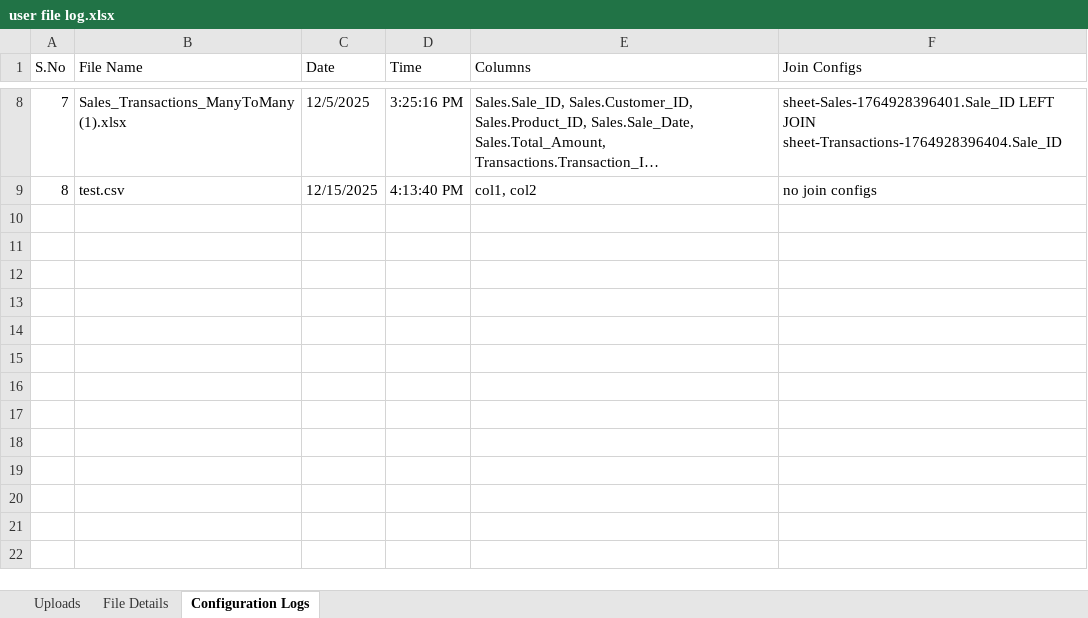
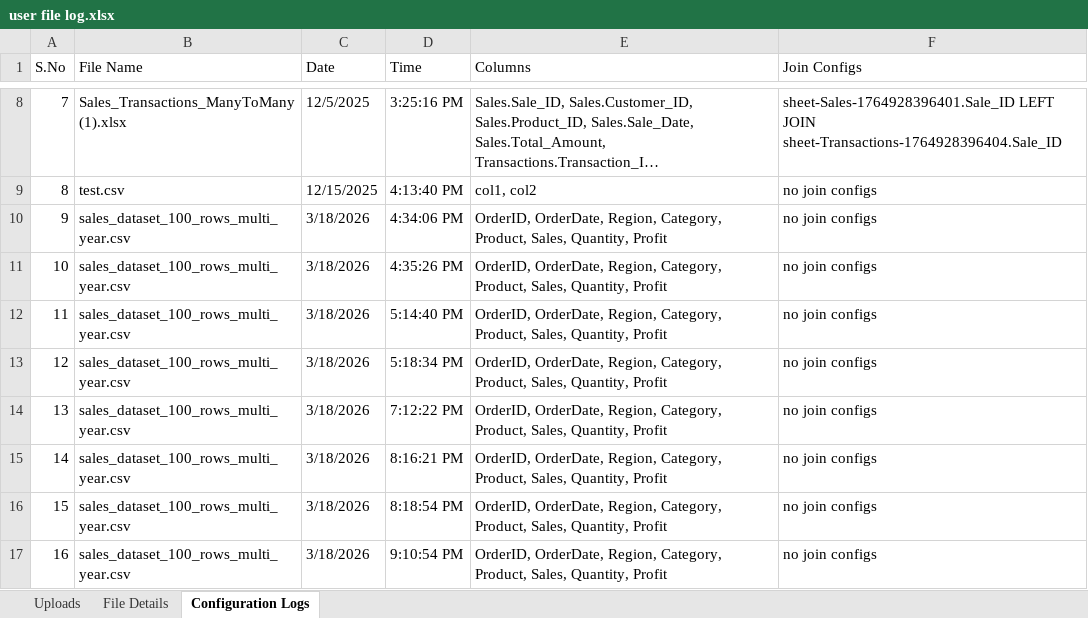
Before and after one commit to suhaiff/Analytic-Core, an Excel workbook: user file log.xlsx, sheet Configuration Logs, drawn as a sheet; only a part is shown, gaps mark what is left out; long unchanged cells end in …; values as stored, in another font and other column widths than the file's, no borders; the diff names each change by its address in the sheet, - before the commit and + after, or states it on an @@ line.

```diff
--- a/user file log.xlsx (sheet Configuration Logs)
+++ b/user file log.xlsx (sheet Configuration Logs)
+row 10: 9 | sales_dataset_100_rows_multi_year.csv | 3/18/2026 | 4:34:06 PM | OrderID, OrderDate, Region, Category, Product, Sales, Quantity, Profit | no join configs
+row 11: 10 | sales_dataset_100_rows_multi_year.csv | 3/18/2026 | 4:35:26 PM | OrderID, OrderDate, Region, Category, Product, Sales, Quantity, Profit | no join configs
+row 12: 11 | sales_dataset_100_rows_multi_year.csv | 3/18/2026 | 5:14:40 PM | OrderID, OrderDate, Region, Category, Product, Sales, Quantity, Profit | no join configs
+row 13: 12 | sales_dataset_100_rows_multi_year.csv | 3/18/2026 | 5:18:34 PM | OrderID, OrderDate, Region, Category, Product, Sales, Quantity, Profit | no join configs
+row 14: 13 | sales_dataset_100_rows_multi_year.csv | 3/18/2026 | 7:12:22 PM | OrderID, OrderDate, Region, Category, Product, Sales, Quantity, Profit | no join configs
+row 15: 14 | sales_dataset_100_rows_multi_year.csv | 3/18/2026 | 8:16:21 PM | OrderID, OrderDate, Region, Category, Product, Sales, Quantity, Profit | no join configs
+row 16: 15 | sales_dataset_100_rows_multi_year.csv | 3/18/2026 | 8:18:54 PM | OrderID, OrderDate, Region, Category, Product, Sales, Quantity, Profit | no join configs
+row 17: 16 | sales_dataset_100_rows_multi_year.csv | 3/18/2026 | 9:10:54 PM | OrderID, OrderDate, Region, Category, Product, Sales, Quantity, Profit | no join configs
```
Also changed, not shown: 9 other files.
